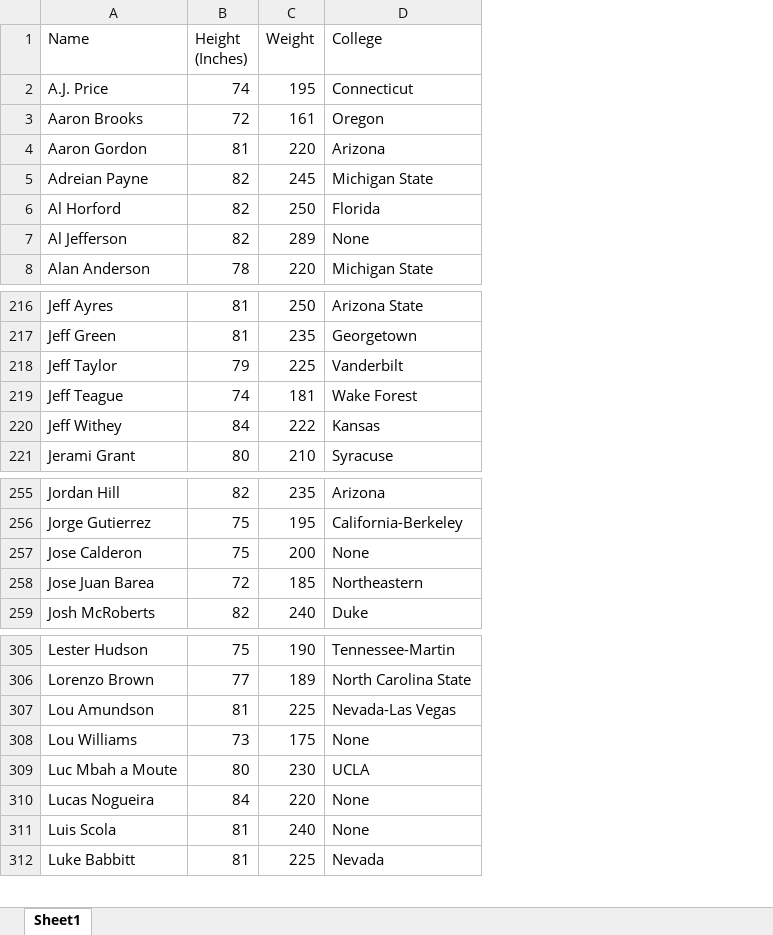
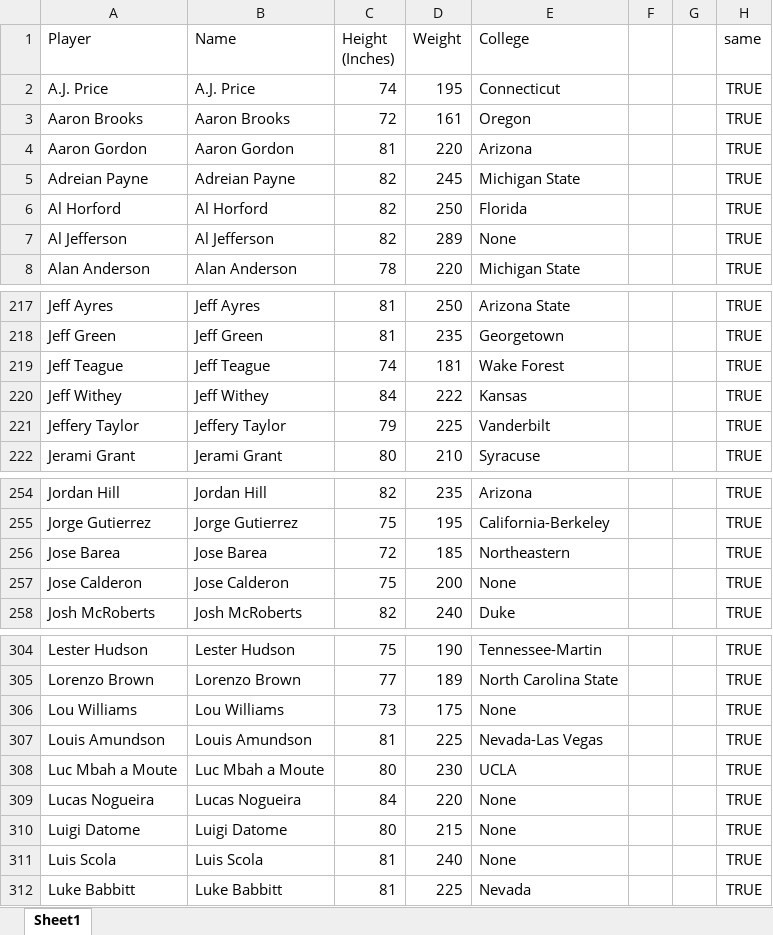
Before and after one commit to Team-95/2014-15-Player-and-Team-Stats, an Excel workbook: PlayerInfo.xlsx, sheet Sheet1, drawn as a sheet; only a part is shown, gaps mark what is left out; values as stored, in another font and other column widths than the file's, no borders; removed rows and columns are numbered as before the commit, all else as after; the diff covers the shown part only; the diff names each change by its address in the sheet, - before the commit and + after, or states it on an @@ line.

```diff
--- a/PlayerInfo.xlsx (sheet Sheet1)
+++ b/PlayerInfo.xlsx (sheet Sheet1)
+column A (Player), rows 2-8: A.J. Price | Aaron Brooks | Aaron Gordon | Adreian Payne | Al Horford | Al Jefferson | Alan Anderson; rows 217-220: Jeff Ayres | Jeff Green | Jeff Teague | Jeff Withey; row 222: Jerami Grant; rows 254-255: Jordan Hill | Jorge Gutierrez; rows 257-258: Jose Calderon | Josh McRoberts; rows 304-306: Lester Hudson | Lorenzo Brown | Lou Williams; rows 308-309: Luc Mbah a Moute | Lucas Nogueira; rows 311-312: Luis Scola | Luke Babbitt
+column F, empty
+column G, empty
+column H (same), rows 2-8: all TRUE; rows 217-220: all TRUE; row 222: TRUE; rows 254-255: TRUE | TRUE; rows 257-258: TRUE | TRUE; rows 304-306: all TRUE; rows 308-309: TRUE | TRUE; rows 311-312: TRUE | TRUE
-row 218: Jeff Taylor | 79 | 225 | Vanderbilt
+row 221: Jeffery Taylor | Jeffery Taylor | 79 | 225 | Vanderbilt |  |  | TRUE
+row 256: Jose Barea | Jose Barea | 72 | 185 | Northeastern |  |  | TRUE
-row 258: Jose Juan Barea | 72 | 185 | Northeastern
-row 307: Lou Amundson | 81 | 225 | Nevada-Las Vegas
+row 307: Louis Amundson | Louis Amundson | 81 | 225 | Nevada-Las Vegas |  |  | TRUE
+row 310: Luigi Datome | Luigi Datome | 80 | 215 | None |  |  | TRUE
```
Also changed, not shown: 12 added rows, 14 removed rows and 5 edited cells elsewhere in this sheet, 2014-15.xlsx, 1 other file.
